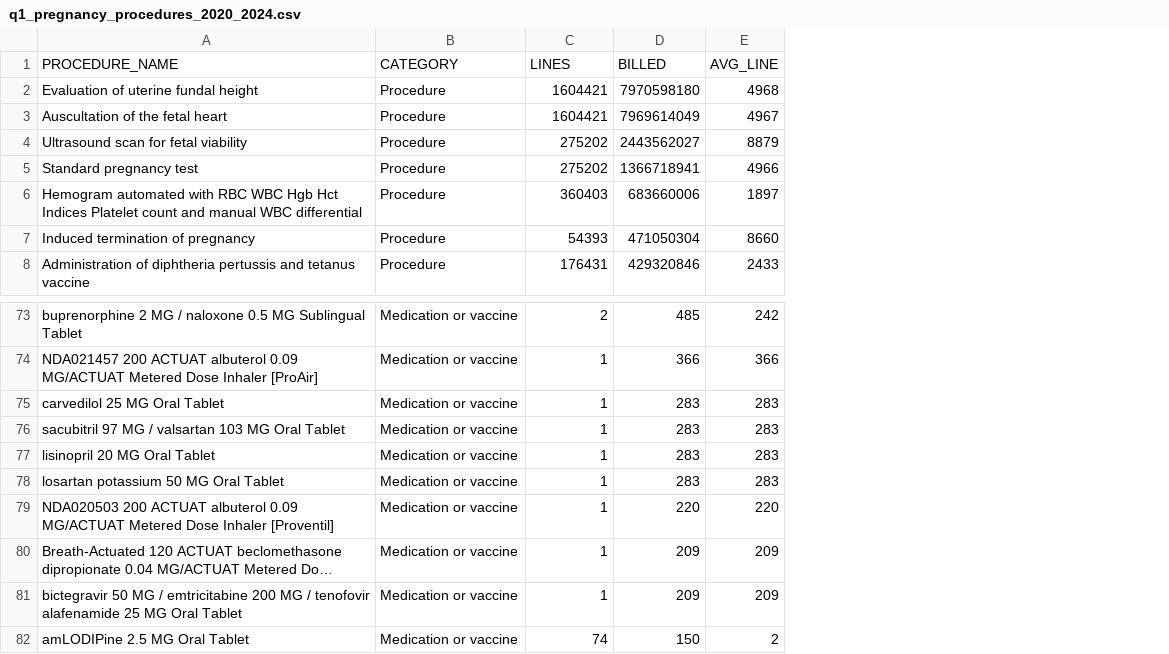
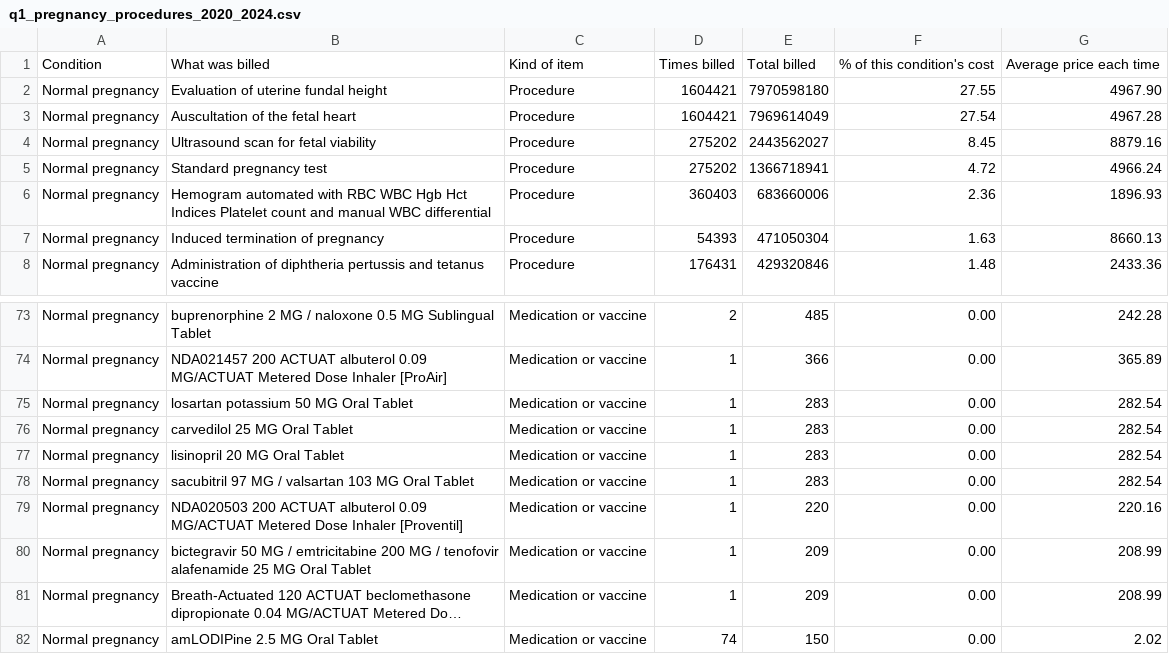
Before and after one commit to Hiba1471/synthea-healthclaims, a CSV file: sql/results/q1_pregnancy_procedures_2020_2024.csv, drawn as a sheet; only a part is shown, gaps mark what is left out; long unchanged cells end in …; removed rows and columns are numbered as before the commit, all else as after; the diff names each change by its address in the sheet, - before the commit and + after, or states it on an @@ line.

Commit message:
Write SQL for the three Q1 analyses that had none
Four Q1 result files had been produced by reshaping CSVs in Python or by
ad hoc queries written to a scratch directory, so they could not be
reproduced from the repository. Each now has a committed query.

- q1_spend_decomposition.sql  the three-driver decomposition (patients x
  claims per patient x cost per claim), each driver expressed as a multiple
  of the median condition, with the dominant one named. Previously derived
  outside SQL.
- q1_hospital_cost_spread.sql  cost per claim across hospitals per condition.
  Two-stage: cost per claim per hospital first, then the spread across those
  hospital values. Pooling claims directly would measure variation inside
  hospitals instead.
- q1_condition_procedures.sql  what is actually billed under a condition,
  covering pregnancy and allergy in one query. This is the query that found
  the pricing artifact, so its header records the finding: encounters priced
  realistically, procedures at a flat few thousand regardless of complexity.

Verified against the previous outputs rather than assumed: all 20 hospital
medians match, procedure counts and unit prices match, and the decomposition
still totals $72,685,492,669.

One real difference. Driver counts shift by one condition -- Frequency 21 vs
22, Balanced 59 vs 58 -- because a condition sitting exactly on the 2.0x
threshold is tied differently by SQL than by the earlier Python. The SQL
version is now the source of truth.

Column names follow the plain-language rule from section 21: "How many more
people than a typical condition" rather than "reach multiple", "Cheapest
hospital" and "Dearest quarter starts at" rather than "Min" and "P75".

```diff
--- a/sql/results/q1_pregnancy_procedures_2020_2024.csv
+++ b/sql/results/q1_pregnancy_procedures_2020_2024.csv
+column A, rows 2-8: all Normal pregnancy; rows 73-74: Normal pregnancy | Normal pregnancy; row 76: Normal pregnancy; rows 78-79: Normal pregnancy | Normal pregnancy; rows 81-82: Normal pregnancy | Normal pregnancy
-column E, rows 2-8: 4968 | 4967 | 8879 | 4966 | 1897 | 8660 | 2433; rows 73-76: 242 | 366 | 283 | 283; rows 79-80: 220 | 209; row 82: 2
+column F, rows 2-8: 27.55 | 27.54 | 8.45 | 4.72 | 2.36 | 1.63 | 1.48; rows 73-74: 0.00 | 0.00; row 76: 0.00; rows 78-79: 0.00 | 0.00; rows 81-82: 0.00 | 0.00
+column G, rows 2-8: 4967.90 | 4967.28 | 8879.16 | 4966.24 | 1896.93 | 8660.13 | 2433.36; rows 73-74: 242.28 | 365.89; row 76: 282.54; rows 78-79: 282.54 | 220.16; rows 81-82: 208.99 | 2.02
-row 1: PROCEDURE_NAME | CATEGORY | LINES | BILLED | AVG_LINE
+row 1: Condition | What was billed | Kind of item | Times billed | Total billed | % of this condition's cost | Average price each time
@@ row 78 moved to row 75: Normal pregnancy @@
@@ row 81 moved to row 80: Normal pregnancy @@
```
Also changed, not shown: sql/results/q1_allergy_procedures_2020_2024.csv, sql/results/q1_hospital_cost_spread_2020_2024.csv, 4 other files.
